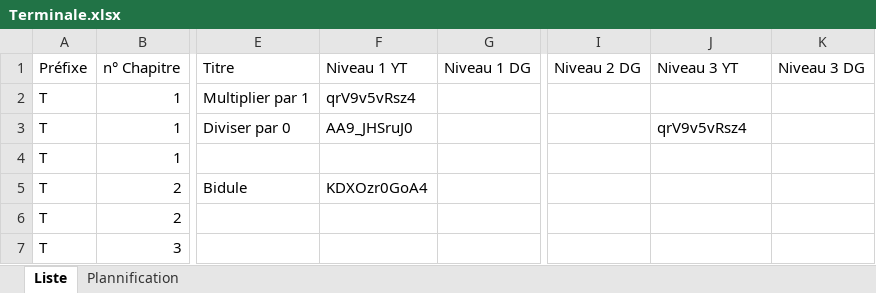
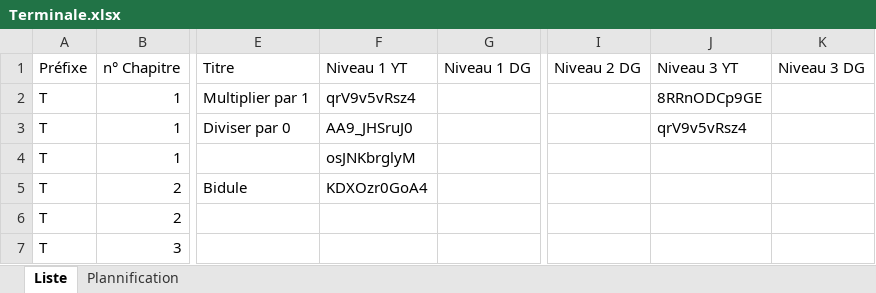
Before and after one commit to Ligne2Maths/Spirale2Maths, an Excel workbook: contenu/Terminale.xlsx, sheet Liste, drawn as a sheet; only a part is shown, gaps mark what is left out; values as stored, in another font and other column widths than the file's, no borders; the diff names each change by its address in the sheet, - before the commit and + after, or states it on an @@ line.

```diff
--- a/contenu/Terminale.xlsx (sheet Liste)
+++ b/contenu/Terminale.xlsx (sheet Liste)
-J2 (Niveau 3 YT): (empty)
+J2 (Niveau 3 YT): 8RRnODCp9GE
-F4 (Niveau 1 YT): (empty)
+F4 (Niveau 1 YT): osJNKbrglyM
```
Also changed, not shown: sheet Plannification, 2 other files.
